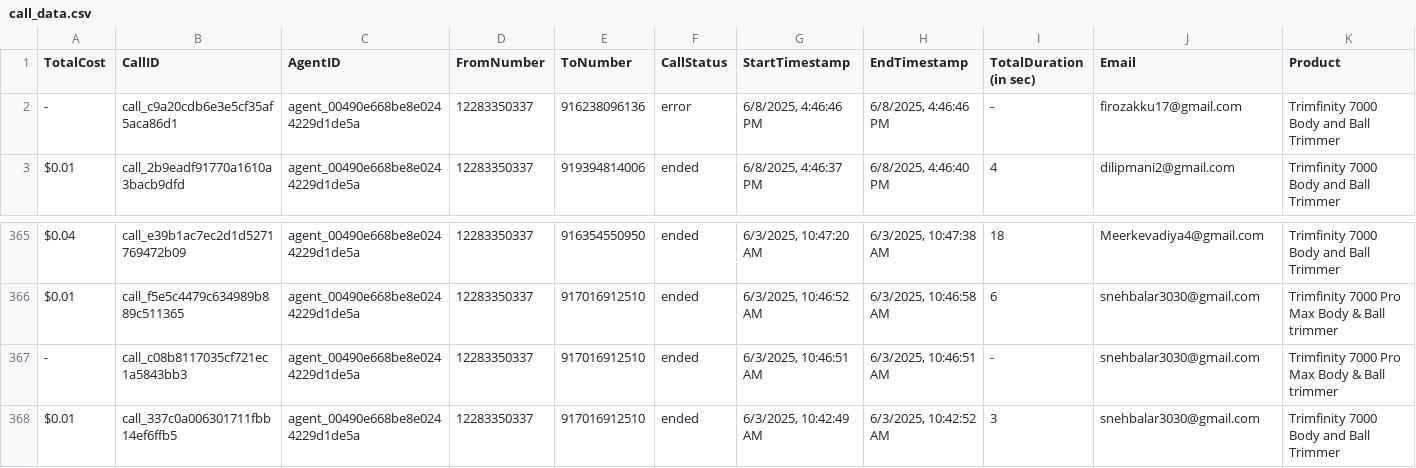
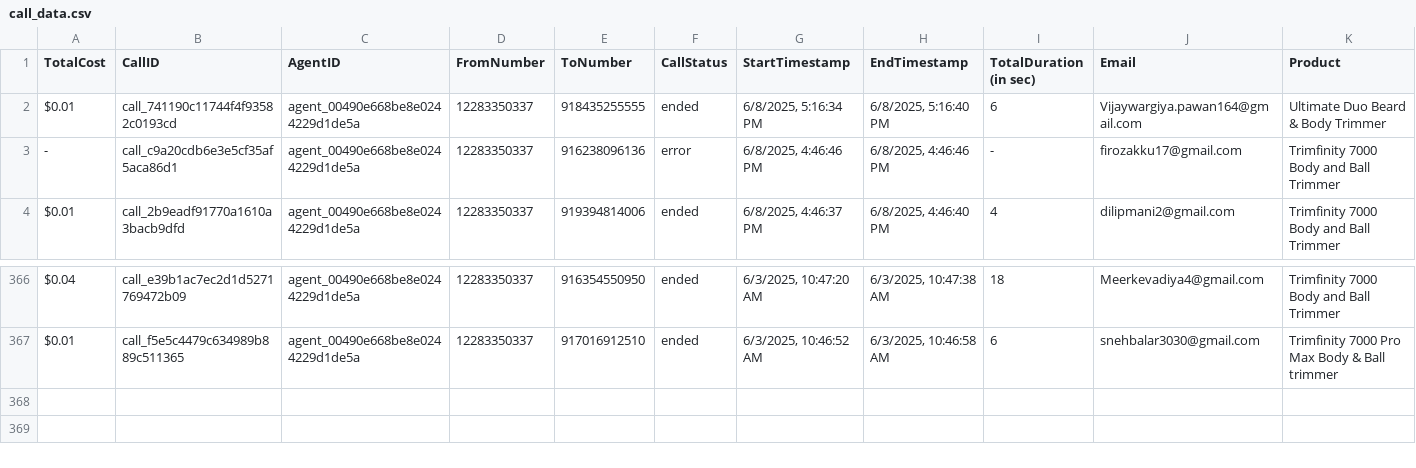
Before and after one commit to Urban-gabru-yog/Trimfinity_Dashboard_1104, a CSV file: data/call_data.csv, drawn as a sheet; only a part is shown, gaps mark what is left out; removed rows and columns are numbered as before the commit, all else as after; rows hold the shown columns only; the diff names each change by its address in the sheet, - before the commit and + after, or states it on an @@ line.

```diff
--- a/data/call_data.csv
+++ b/data/call_data.csv
+row 2: $0.01 | call_741190c11744f4f93582c0193cd | agent_00490e668be8e0244229d1de5a | 12283350337 | 918435255555 | ended | 6/8/2025, 5:16:34 PM | 6/8/2025, 5:16:40 PM | 6 | Vijaywargiya.pawan164@gmail.com | Ultimate Duo Beard & Body Trimmer
-row 367: - | call_c08b8117035cf721ec1a5843bb3 | agent_00490e668be8e0244229d1de5a | 12283350337 | 917016912510 | ended | 6/3/2025, 10:46:51 AM | 6/3/2025, 10:46:51 AM | - | snehbalar3030@gmail.com | Trimfinity 7000 Pro Max Body & Ball trimmer
-row 368: $0.01 | call_337c0a006301711fbb14ef6ffb5 | agent_00490e668be8e0244229d1de5a | 12283350337 | 917016912510 | ended | 6/3/2025, 10:42:49 AM | 6/3/2025, 10:42:52 AM | 3 | snehbalar3030@gmail.com | Trimfinity 7000 Body and Ball Trimmer
```
Also changed, not shown: data/merged_data.csv, 1 other file.
